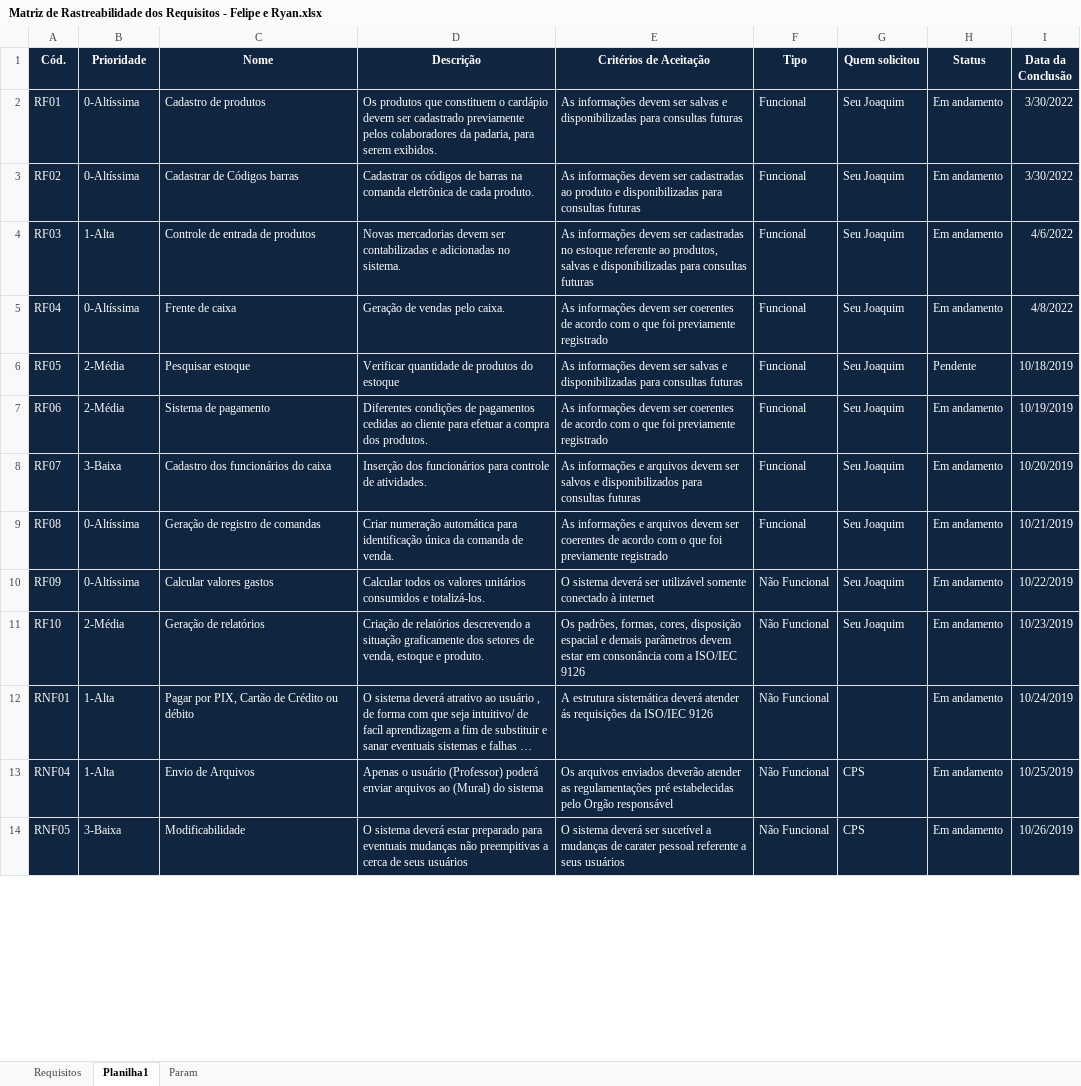
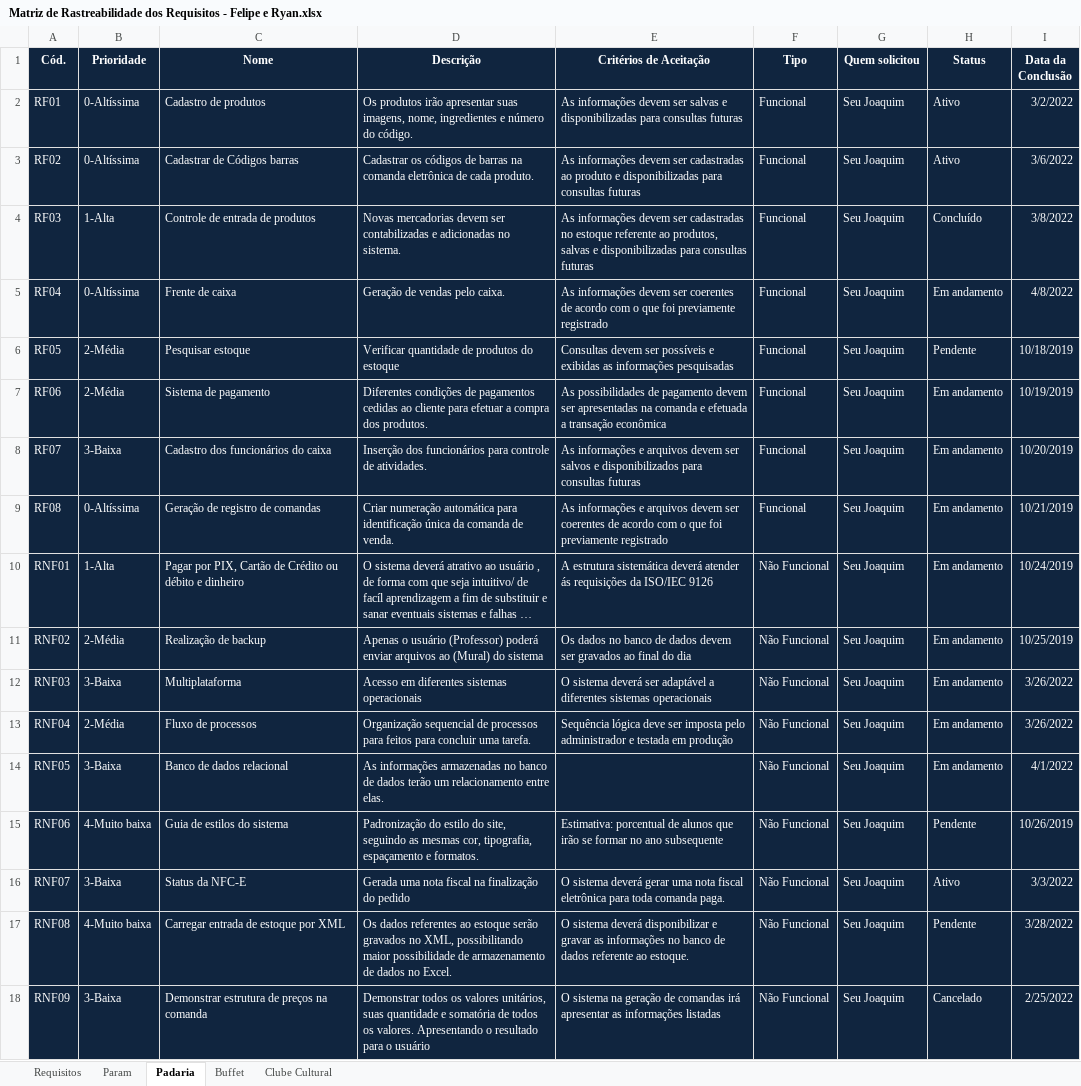
Before and after one commit to FelipeCastro2021/Documentacao_Exercicio, an Excel workbook: Matriz de Rastreabilidade dos Requisitos - Felipe e Ryan.xlsx, sheet Padaria, drawn as a sheet; only a part is shown; long unchanged cells end in …; values as stored, in another font and other column widths than the file's, no borders; conditional formats not drawn; removed rows and columns are numbered as before the commit, all else as after; the diff covers the shown part only; the diff names each change by its address in the sheet, - before the commit and + after, or states it on an @@ line.

Commit message:
Avanços feitos em Aula

```diff
--- a/Matriz de Rastreabilidade dos Requisitos - Felipe e Ryan.xlsx (sheet Padaria)
+++ b/Matriz de Rastreabilidade dos Requisitos - Felipe e Ryan.xlsx (sheet Padaria)
-sheet tab: Planilha1
+sheet tab: Padaria
+sheet tab: Buffet
+sheet tab: Clube Cultural
@@ sheet tab order changed: Requisitos | Param | Padaria | Buffet | Clube Cultural @@
-D2 (Descrição): Os produtos que constituem o cardápio devem ser cadastrado previamente pelos colaboradores da padaria, para serem exibidos.
+D2 (Descrição): Os produtos irão apresentar suas imagens, nome, ingredientes e número do código.
-H2:H3 (Status): Em andamento
+H2:H3 (Status): Ativo
-I2 (Data da Conclusão): 3/30/2022
+I2 (Data da Conclusão): 3/2/2022
-I3 (Data da Conclusão): 3/30/2022
+I3 (Data da Conclusão): 3/6/2022
-H4 (Status): Em andamento
+H4 (Status): Concluído
-I4 (Data da Conclusão): 4/6/2022
+I4 (Data da Conclusão): 3/8/2022
-E6 (Critérios de Aceitação): As informações devem ser salvas e disponibilizadas para consultas futuras
+E6 (Critérios de Aceitação): Consultas devem ser possíveis e exibidas as informações pesquisadas
-E7 (Critérios de Aceitação): As informações devem ser coerentes de acordo com o que foi previamente registrado
+E7 (Critérios de Aceitação): As possibilidades de pagamento devem ser apresentadas na comanda e efetuada a transação econômica
-row 10: RF09 | 0-Altíssima | Calcular valores gastos | Calcular todos os valores unitários consumidos e totalizá-los. | O sistema deverá ser utilizável somente conectado à internet | Não Funcional | Seu Joaquim | Em andamento | 10/22/2019
-row 11: RF10 | 2-Média | Geração de relatórios | Criação de relatórios descrevendo a situação graficamente dos setores de venda, estoque e produto. | Os padrões, formas, cores, disposição espacial e demais parâmetros devem estar em consonância com a ISO/IEC 9126 | Não Funcional | Seu Joaquim | Em andamento | 10/23/2019
-C10 (Nome): …ou débito
+C10 (Nome): …ou débito e dinheiro
-G10 (Quem solicitou): (empty)
+G10 (Quem solicitou): Seu Joaquim
+row 11: RNF02 | 2-Média | Realização de backup | Apenas o usuário (Professor) poderá enviar arquivos ao (Mural) do sistema | Os dados no banco de dados devem ser gravados ao final do dia | Não Funcional | Seu Joaquim | Em andamento | 10/25/2019
+row 12: RNF03 | 3-Baixa | Multiplataforma | Acesso em diferentes sistemas operacionais | O sistema deverá ser adaptável a diferentes sistemas operacionais | Não Funcional | Seu Joaquim | Em andamento | 3/26/2022
-B13 (Prioridade): 1-Alta
+B13 (Prioridade): 2-Média
-C13 (Nome): Envio de Arquivos
+C13 (Nome): Fluxo de processos
-D13 (Descrição): Apenas o usuário (Professor) poderá enviar arquivos ao (Mural) do sistema
+D13 (Descrição): Organização sequencial de processos para feitos para concluir uma tarefa.
-E13 (Critérios de Aceitação): Os arquivos enviados deverão atender as regulamentações pré estabelecidas pelo Orgão responsável
+E13 (Critérios de Aceitação): Sequência lógica deve ser imposta pelo administrador e testada em produção
-G13:G14 (Quem solicitou): CPS
+G13:G14 (Quem solicitou): Seu Joaquim
-I13 (Data da Conclusão): 10/25/2019
+I13 (Data da Conclusão): 3/26/2022
-C14 (Nome): Modificabilidade
+C14 (Nome): Banco de dados relacional
-D14 (Descrição): O sistema deverá estar preparado para eventuais mudanças não preempitivas a cerca de seus usuários
+D14 (Descrição): As informações armazenadas no banco de dados terão um relacionamento entre elas.
-E14 (Critérios de Aceitação): O sistema deverá ser sucetível a mudanças de carater pessoal referente a seus usuários
+E14 (Critérios de Aceitação): (empty)
-I14 (Data da Conclusão): 10/26/2019
+I14 (Data da Conclusão): 4/1/2022
+row 15: RNF06 | 4-Muito baixa | Guia de estilos do sistema | Padronização do estilo do site, seguindo as mesmas cor, tipografia, espaçamento e formatos. | Estimativa: porcentual de alunos que irão se formar no ano subsequente | Não Funcional | Seu Joaquim | Pendente | 10/26/2019
+row 16: RNF07 | 3-Baixa | Status da NFC-E | Gerada uma nota fiscal na finalização do pedido | O sistema deverá gerar uma nota fiscal eletrônica para toda comanda paga. | Não Funcional | Seu Joaquim | Ativo | 3/3/2022
+row 17: RNF08 | 4-Muito baixa | Carregar entrada de estoque por XML | Os dados referentes ao estoque serão gravados no XML, possibilitando maior possibilidade de armazenamento de dados no Excel. | O sistema deverá disponibilizar e gravar as informações no banco de dados referente ao estoque. | Não Funcional | Seu Joaquim | Pendente | 3/28/2022
+row 18: RNF09 | 3-Baixa | Demonstrar estrutura de preços na comanda | Demonstrar todos os valores unitários, suas quantidade e somatória de todos os valores. Apresentando o resultado para o usuário | O sistema na geração de comandas irá apresentar as informações listadas | Não Funcional | Seu Joaquim | Cancelado | 2/25/2022
```
Also changed, not shown: 2 removed rows and 13 edited cells elsewhere in this sheet, 2 other files.
